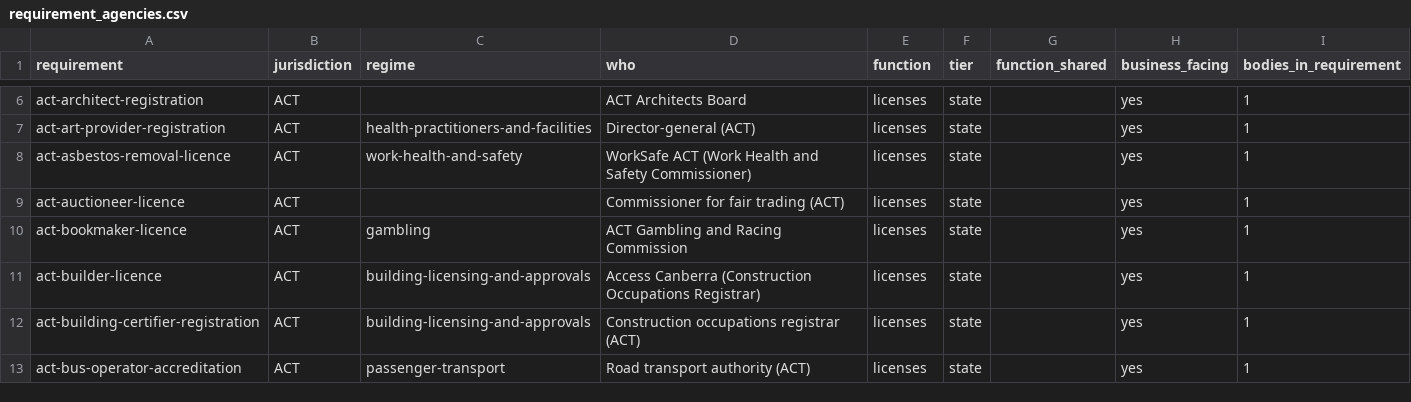
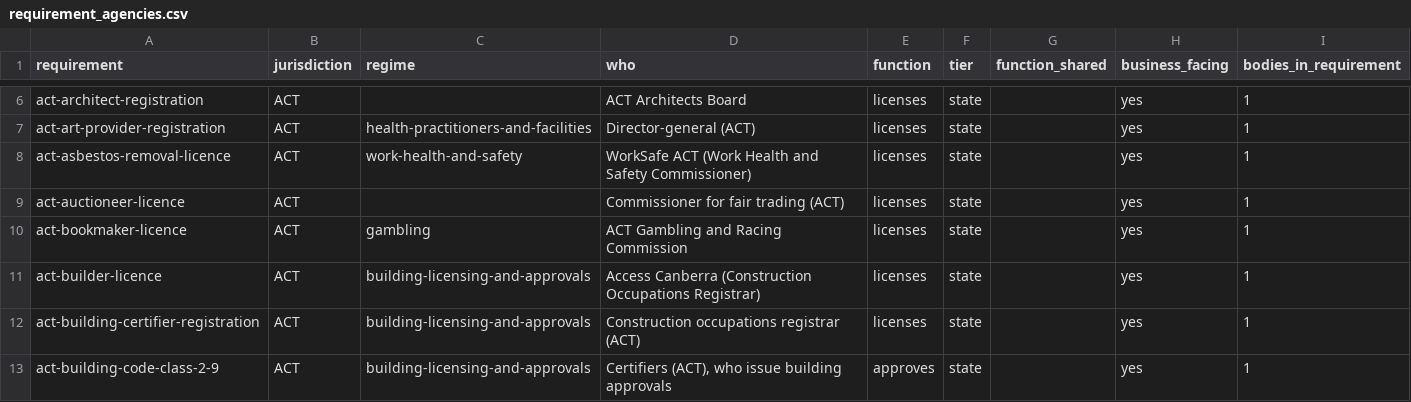
Before and after one commit to jabthebeer/Competition-in-Australia-analysis, a CSV file: data/processed/legislation/requirement_agencies.csv, drawn as a sheet; only a part is shown, gaps mark what is left out; the shorter side is filled out with more unchanged rows; the diff covers the shown part only; the diff names each change by its address in the sheet, - before the commit and + after, or states it on an @@ line.

```diff
--- a/data/processed/legislation/requirement_agencies.csv
+++ b/data/processed/legislation/requirement_agencies.csv
+row 13: act-building-code-class-2-9 | ACT | building-licensing-and-approvals | Certifiers (ACT), who issue building approvals | approves | state |  | yes | 1
```
Also changed, not shown: 19 added rows elsewhere in this file, data/processed/legislation/agencies_by_class.csv, data/processed/legislation/links_summary.csv, 26 other files.
